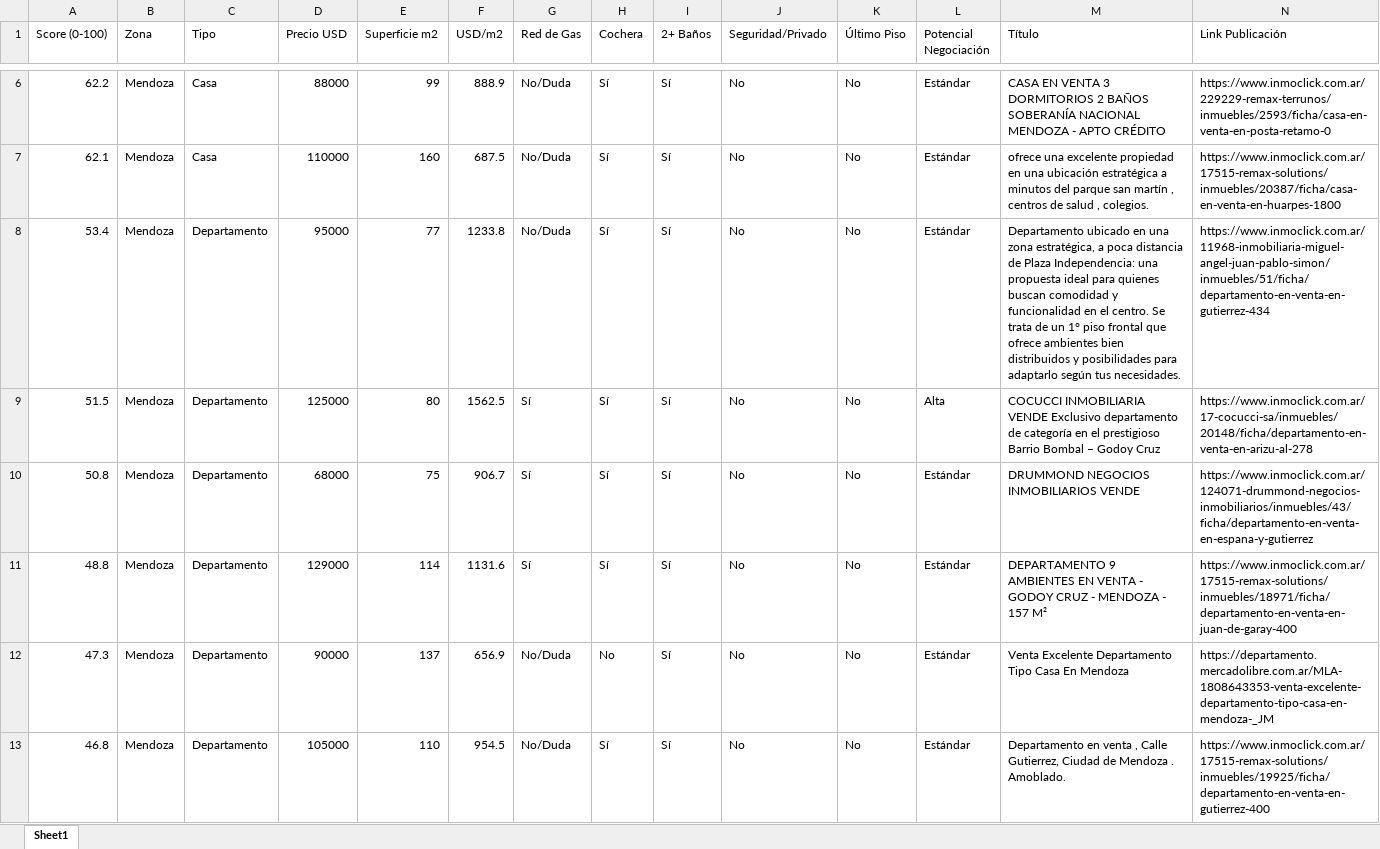
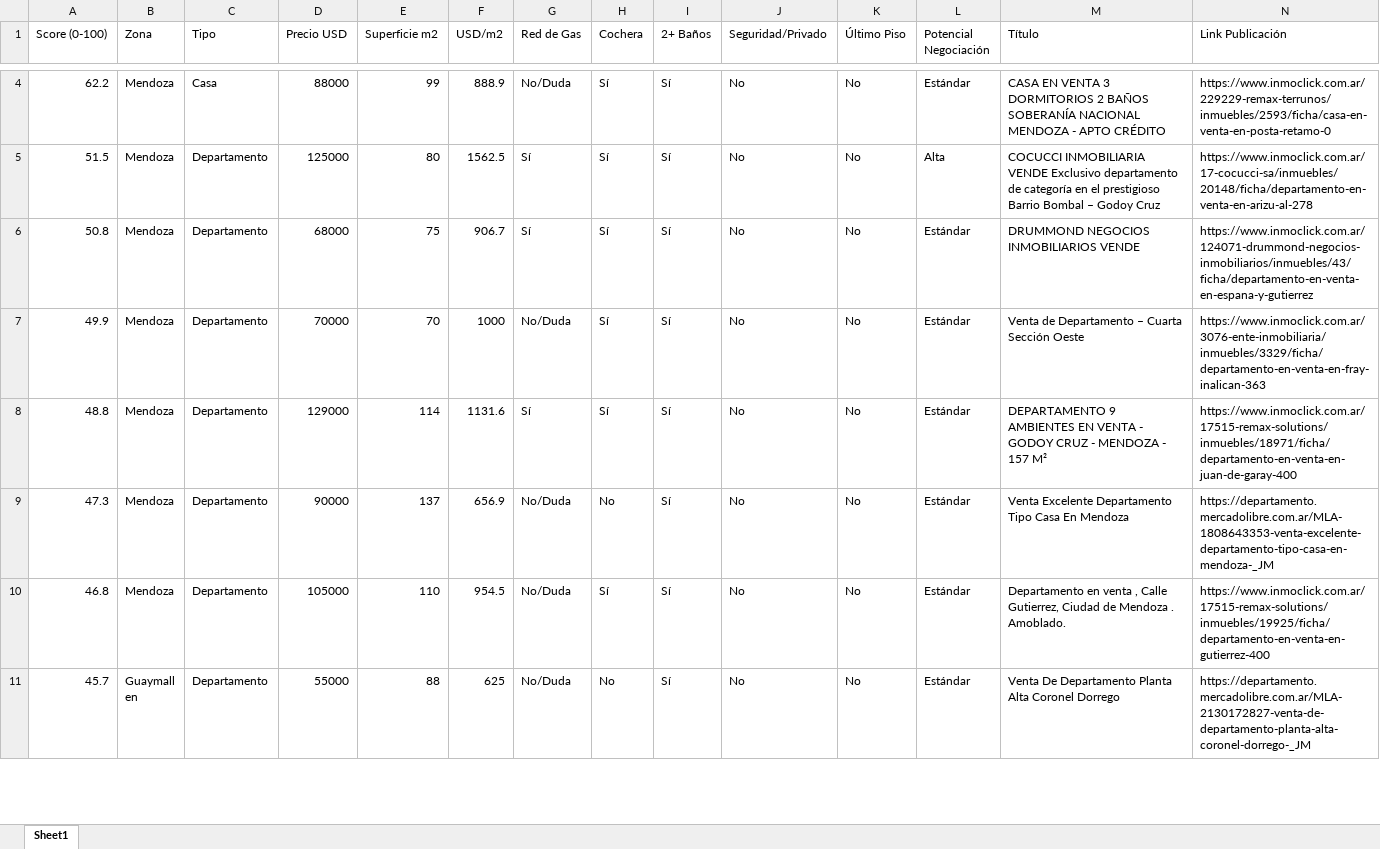
Before and after one commit to adriandigiu-max/radar-inmobiliario-mendoza, an Excel workbook: data/oportunidades_mendoza.xlsx, sheet Sheet1, drawn as a sheet; only a part is shown, gaps mark what is left out; the shorter side is filled out with more unchanged rows; values as stored, in another font and other column widths than the file's, no borders; removed rows and columns are numbered as before the commit, all else as after; rows hold the shown columns only; the diff covers the shown part only; the diff names each change by its address in the sheet, - before the commit and + after, or states it on an @@ line.

```diff
--- a/data/oportunidades_mendoza.xlsx (sheet Sheet1)
+++ b/data/oportunidades_mendoza.xlsx (sheet Sheet1)
-row 7: 62.1 | Mendoza | Casa | 110000 | 160 | 687.5 | No/Duda | Sí | Sí | No | No | Estándar | ofrece una excelente propiedad en una ubicación estratégica a minutos del parque san martín , centros de salud , colegios. | https://www.inmoclick.com.ar/17515-remax-solutions/inmuebles/20387/ficha/casa-en-venta-en-huarpes-1800
-row 8: 53.4 | Mendoza | Departamento | 95000 | 77 | 1233.8 | No/Duda | Sí | Sí | No | No | Estándar | Departamento ubicado en una zona estratégica, a poca distancia de Plaza Independencia: una propuesta ideal para quienes buscan comodidad y funcionalidad en el centro. Se trata de un 1° piso frontal que ofrece ambientes bien distribuidos y posibilidades para adaptarlo según tus necesidades. | https://www.inmoclick.com.ar/11968-inmobiliaria-miguel-angel-juan-pablo-simon/inmuebles/51/ficha/departamento-en-venta-en-gutierrez-434
+row 7: 49.9 | Mendoza | Departamento | 70000 | 70 | 1000 | No/Duda | Sí | Sí | No | No | Estándar | Venta de Departamento – Cuarta Sección Oeste | https://www.inmoclick.com.ar/3076-ente-inmobiliaria/inmuebles/3329/ficha/departamento-en-venta-en-fray-inalican-363
```
Also changed, not shown: 1 added row, 3 removed rows and 6 edited cells elsewhere in this sheet, 5 other files.
